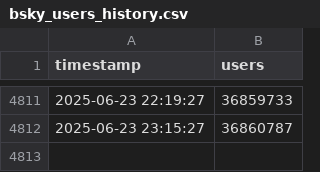
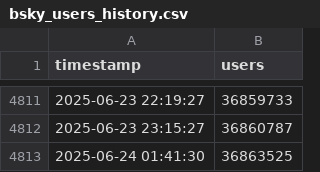
Before and after one commit to elaval/bskyusers, a CSV file: bsky_users_history.csv, drawn as a sheet; only a part is shown, gaps mark what is left out.

```diff
--- a/bsky_users_history.csv
+++ b/bsky_users_history.csv
@@ -4812 +4812,2 @@ timestamp,users
 2025-06-23 23:15:27,36860787
+2025-06-24 01:41:30,36863525
```
